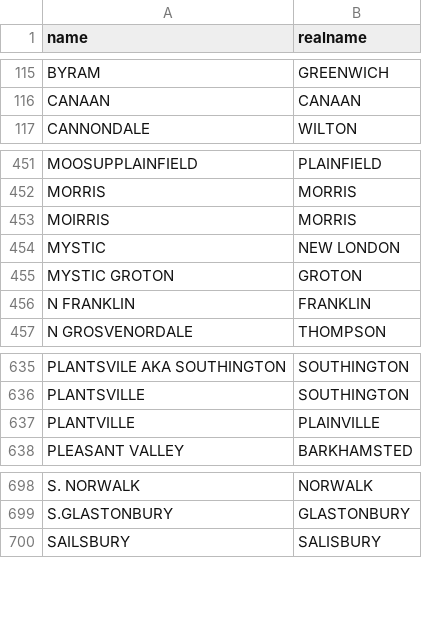
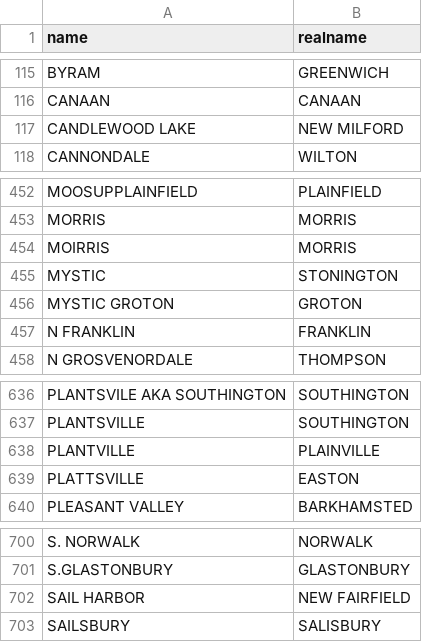
Before and after one commit to CT-Data-Collaborative/ctnamecleaner, a CSV file: ctnamecleaner.csv, drawn as a sheet; only a part is shown, gaps mark what is left out.

```diff
--- a/ctnamecleaner.csv
+++ b/ctnamecleaner.csv
@@ -116,2 +116,3 @@ BYRAM,GREENWICH
 CANAAN,CANAAN
+CANDLEWOOD LAKE,NEW MILFORD
 CANNONDALE,WILTON
@@ -453,3 +454,3 @@ MORRIS,MORRIS
 MOIRRIS,MORRIS
-MYSTIC,NEW LONDON
+MYSTIC,STONINGTON
 MYSTIC GROTON,GROTON
@@ -637,2 +638,3 @@ PLANTSVILLE,SOUTHINGTON
 PLANTVILLE,PLAINVILLE
+PLATTSVILLE,EASTON
 PLEASANT VALLEY,BARKHAMSTED
@@ -699,2 +701,3 @@ S. NORWALK,NORWALK
 S.GLASTONBURY,GLASTONBURY
+SAIL HARBOR,NEW FAIRFIELD
 SAILSBURY,SALISBURY
```
Also changed, not shown: 2 other files.
